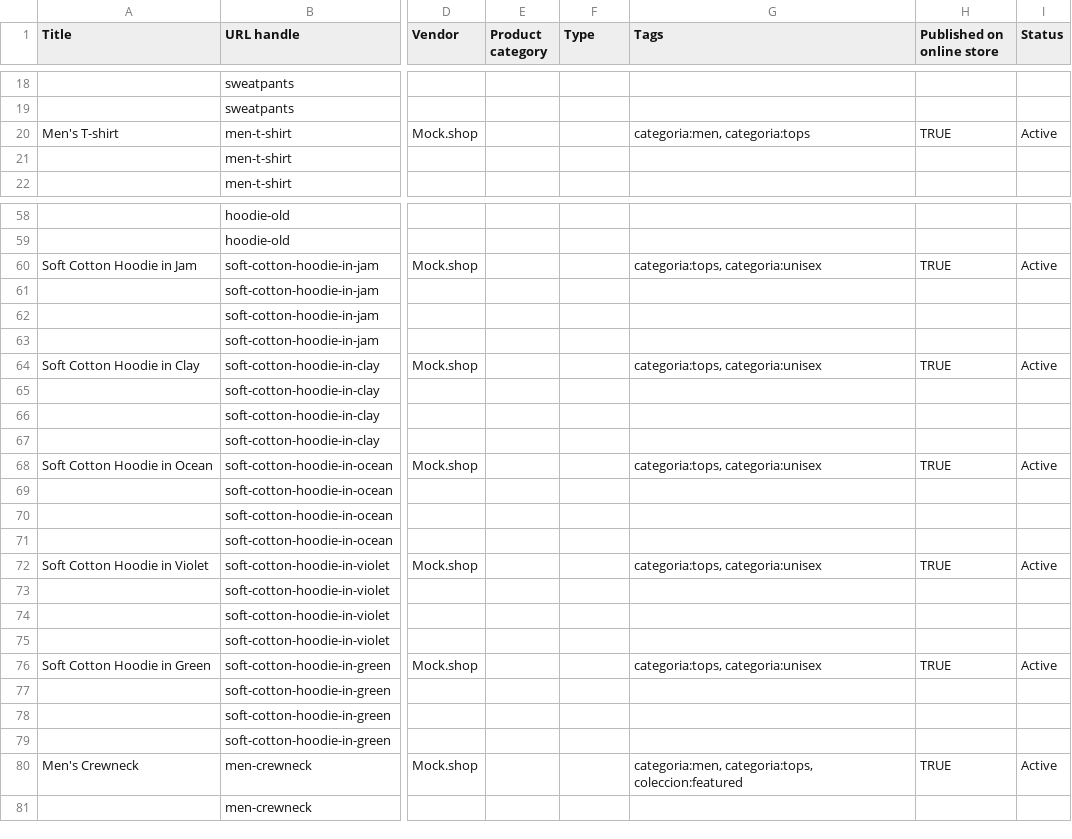
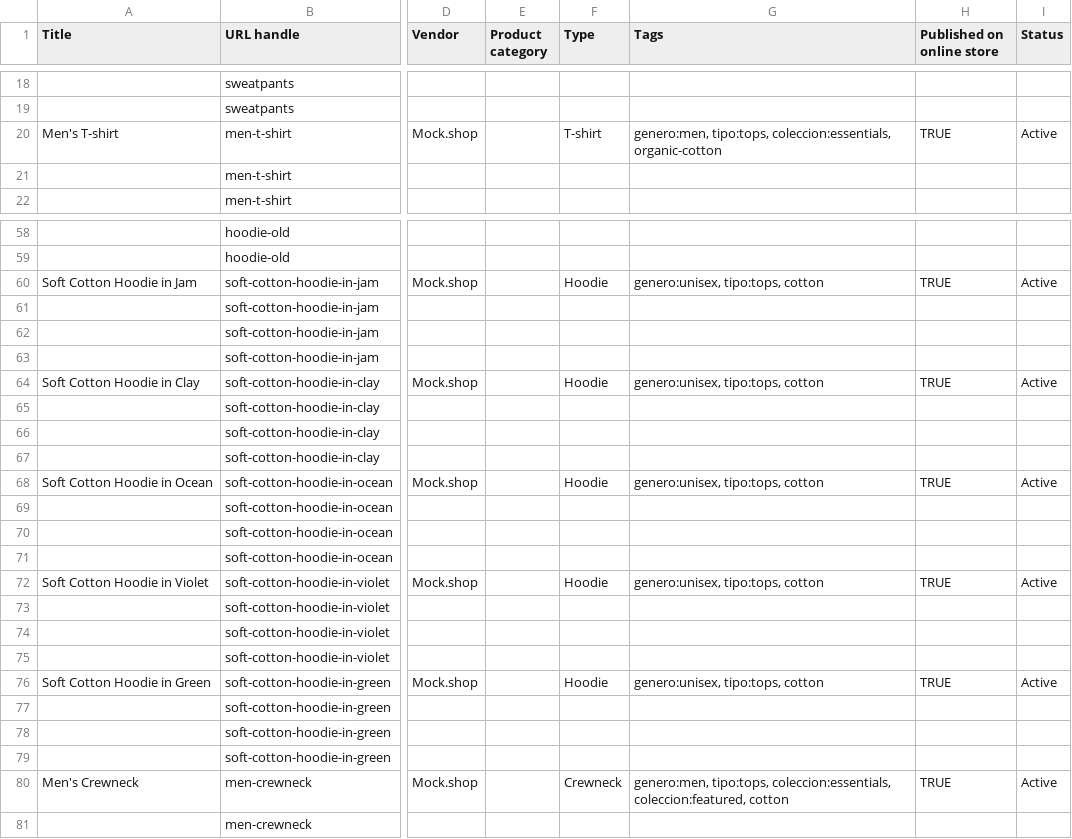
Before and after one commit to wildcant/proteus, a CSV file: apps/backend/scripts/seed/product-import.csv, drawn as a sheet; only a part is shown, gaps mark what is left out; the diff covers the shown part only; the diff names each change by its address in the sheet, - before the commit and + after, or states it on an @@ line.

```diff
--- a/apps/backend/scripts/seed/product-import.csv
+++ b/apps/backend/scripts/seed/product-import.csv
-F20 (Type): (empty)
+F20 (Type): T-shirt
-G20 (Tags): categoria:men, categoria:tops
+G20 (Tags): genero:men, tipo:tops, coleccion:essentials, organic-cotton
-F60 (Type): (empty)
+F60 (Type): Hoodie
-G60 (Tags): categoria:tops, categoria:unisex
+G60 (Tags): genero:unisex, tipo:tops, cotton
-F64 (Type): (empty)
+F64 (Type): Hoodie
-G64 (Tags): categoria:tops, categoria:unisex
+G64 (Tags): genero:unisex, tipo:tops, cotton
-F68 (Type): (empty)
+F68 (Type): Hoodie
-G68 (Tags): categoria:tops, categoria:unisex
+G68 (Tags): genero:unisex, tipo:tops, cotton
-F72 (Type): (empty)
+F72 (Type): Hoodie
-G72 (Tags): categoria:tops, categoria:unisex
+G72 (Tags): genero:unisex, tipo:tops, cotton
-F76 (Type): (empty)
+F76 (Type): Hoodie
-G76 (Tags): categoria:tops, categoria:unisex
+G76 (Tags): genero:unisex, tipo:tops, cotton
-F80 (Type): (empty)
+F80 (Type): Crewneck
-G80 (Tags): categoria:men, categoria:tops, coleccion:featured
+G80 (Tags): genero:men, tipo:tops, coleccion:essentials, coleccion:featured, cotton
```
Also changed, not shown: 45 edited cells elsewhere in this file, 1 other file.
